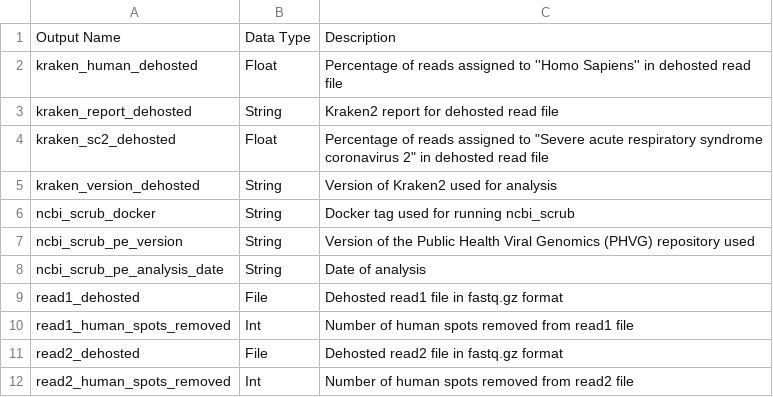
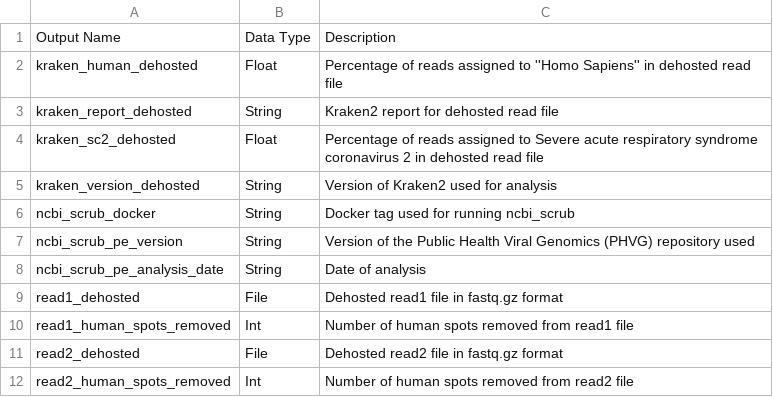
Before and after one commit to theiagen/public_health_viral_genomics, a TSV file: docs/source/tables/ncbi_scrub_pe_outputs.tsv, drawn as a sheet.

Commit message:
Update ncbi_scrub_pe_outputs.tsv

```diff
--- a/docs/source/tables/ncbi_scrub_pe_outputs.tsv
+++ b/docs/source/tables/ncbi_scrub_pe_outputs.tsv
@@ -3,3 +3,3 @@ kraken_human_dehosted	Float	Percentage of reads assigned to ''Homo Sapiens'' in
 kraken_report_dehosted	String	Kraken2 report for dehosted read file
-kraken_sc2_dehosted	Float	Percentage of reads assigned to "Severe acute respiratory syndrome coronavirus 2" in dehosted read file
+kraken_sc2_dehosted	Float	Percentage of reads assigned to Severe acute respiratory syndrome coronavirus 2 in dehosted read file
 kraken_version_dehosted	String	Version of Kraken2 used for analysis
```
